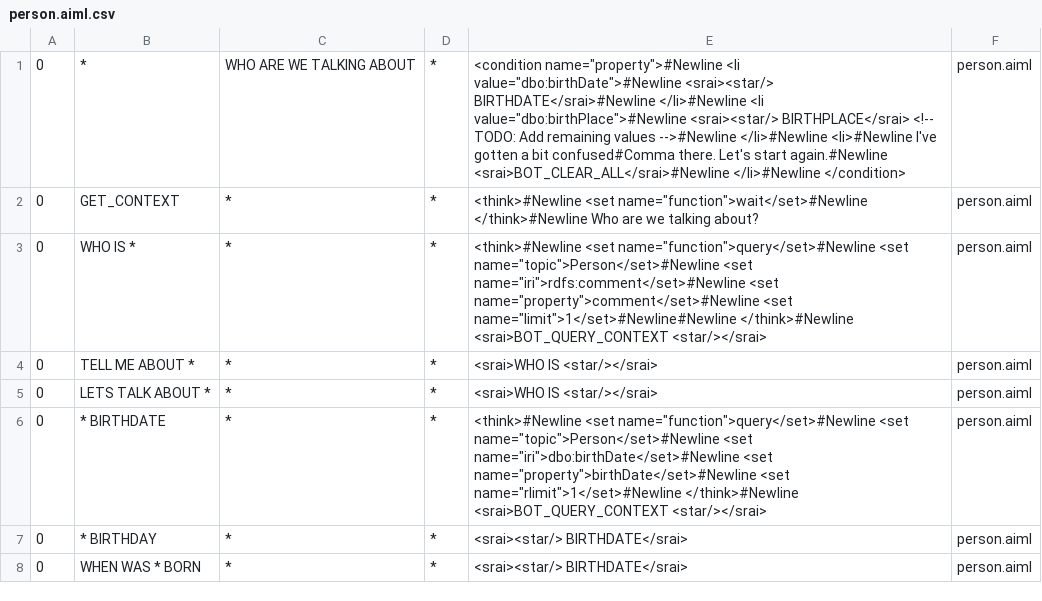
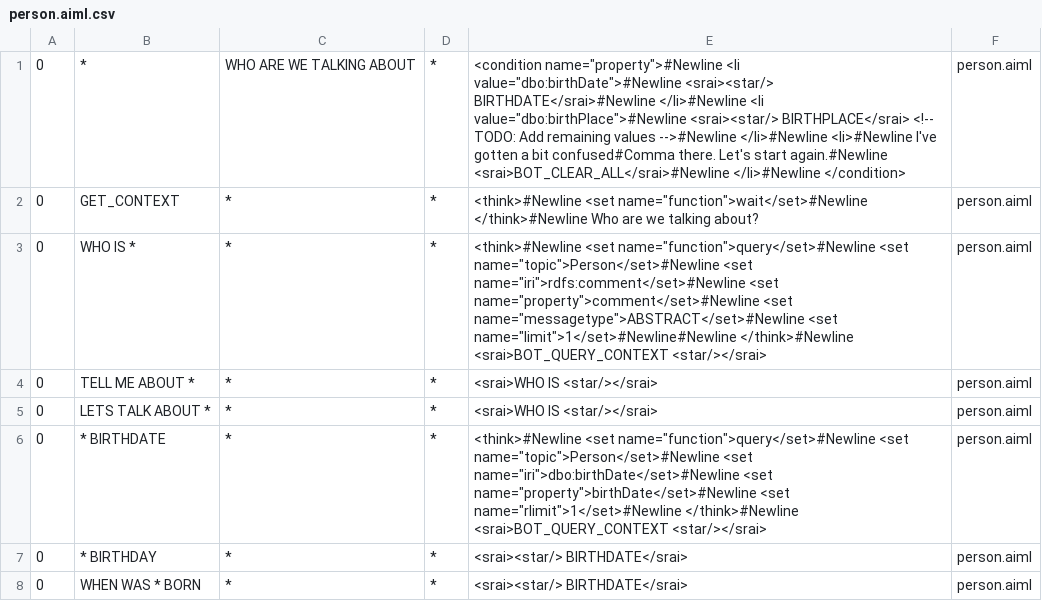
Before and after one commit to awt95/wikibot, a CSV file: wikibot/src/main/resources/bots/wikibot/aimlif/person.aiml.csv, drawn as a sheet; only a part is shown.

Commit message:
Abstract layout

```diff
--- a/wikibot/src/main/resources/bots/wikibot/aimlif/person.aiml.csv
+++ b/wikibot/src/main/resources/bots/wikibot/aimlif/person.aiml.csv
@@ -2,3 +2,3 @@
 0,GET_CONTEXT,*,*,<think>#Newline                <set name="function">wait</set>#Newline            </think>#Newline            Who are we talking about?,person.aiml
-0,WHO IS *,*,*,<think>#Newline                <set name="function">query</set>#Newline                <set name="topic">Person</set>#Newline                <set name="iri">rdfs:comment</set>#Newline                <set name="property">comment</set>#Newline                <set name="limit">1</set>#Newline#Newline            </think>#Newline            <srai>BOT_QUERY_CONTEXT <star/></srai>,person.aiml
+0,WHO IS *,*,*,<think>#Newline                <set name="function">query</set>#Newline                <set name="topic">Person</set>#Newline                <set name="iri">rdfs:comment</set>#Newline                <set name="property">comment</set>#Newline                <set name="messagetype">ABSTRACT</set>#Newline                <set name="limit">1</set>#Newline#Newline            </think>#Newline            <srai>BOT_QUERY_CONTEXT <star/></srai>,person.aiml
 0,TELL ME ABOUT *,*,*,<srai>WHO IS <star/></srai>,person.aiml
```
Also changed, not shown: 6 other files.
